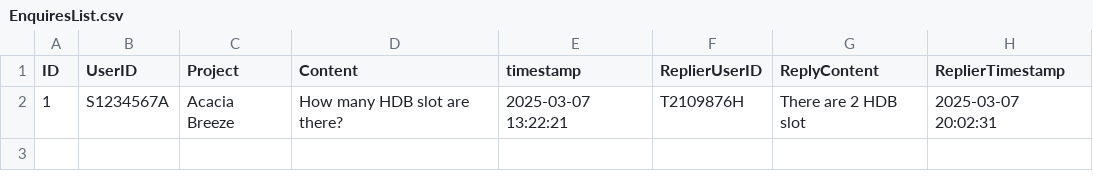
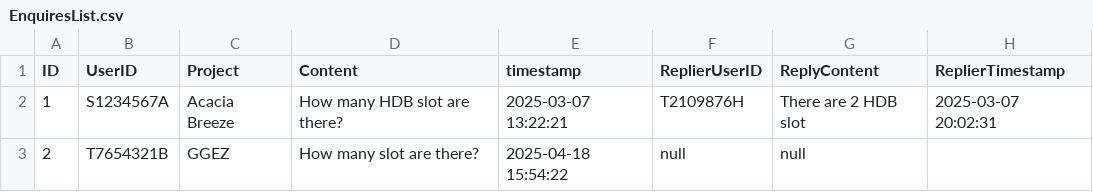
Before and after one commit to yixi123/SC2002-Project, a CSV file: code/database/csv/EnquiresList.csv, drawn as a sheet.

Commit message:
bugfix + manager approve project application

```diff
--- a/code/database/csv/EnquiresList.csv
+++ b/code/database/csv/EnquiresList.csv
@@ -2 +2,2 @@ ID,UserID,Project,Content,timestamp,ReplierUserID,ReplyContent,ReplierTimestamp
 1,S1234567A,Acacia Breeze,How many HDB slot are there?,2025-03-07 13:22:21,T2109876H,There are 2 HDB slot,2025-03-07 20:02:31
+2,T7654321B,GGEZ,How many slot are there?,2025-04-18 15:54:22,null,null,
```
Also changed, not shown: 9 other files.
